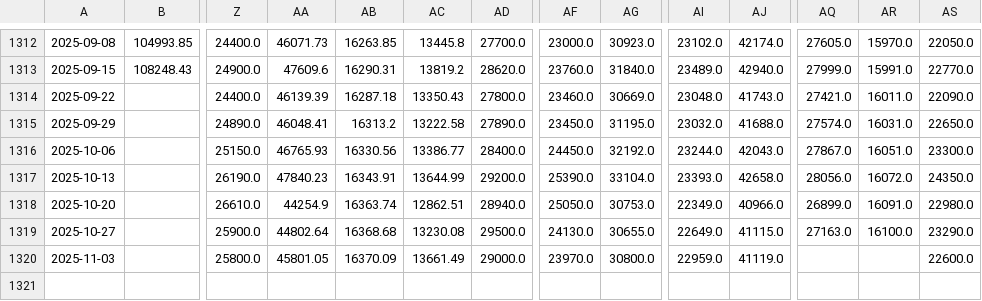
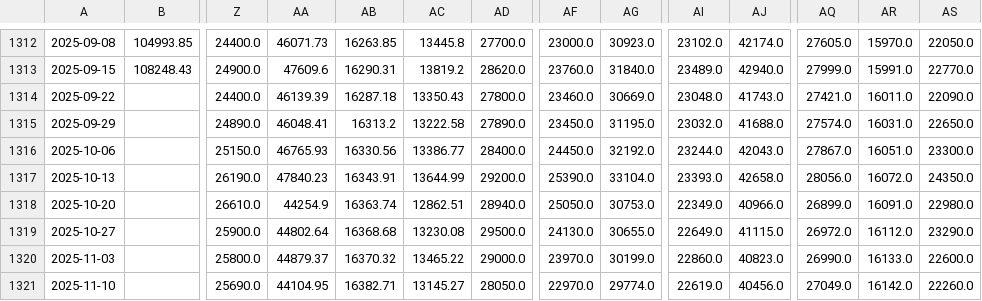
Before and after one commit to haxj/haxj.github.io, a CSV file: assets/data/resampled/W-MON/combine_resampled_data.csv, drawn as a sheet; only a part is shown, gaps mark what is left out; rows hold the shown columns only; the diff names each change by its address in the sheet, - before the commit and + after, or states it on an @@ line.

Commit message:
Update funds data

```diff
--- a/assets/data/resampled/W-MON/combine_resampled_data.csv
+++ b/assets/data/resampled/W-MON/combine_resampled_data.csv
-AQ1319: 27163.0
+AQ1319: 26972.0
-AR1319: 16100.0
+AR1319: 16112.0
-AA1320: 45801.05
+AA1320: 44879.37
-AB1320: 16370.09
+AB1320: 16370.32
-AC1320: 13661.49
+AC1320: 13465.22
-AG1320: 30800.0
+AG1320: 30199.0
-AI1320: 22959.0
+AI1320: 22860.0
-AJ1320: 41119.0
+AJ1320: 40823.0
-AQ1320: (empty)
+AQ1320: 26990.0
-AR1320: (empty)
+AR1320: 16133.0
+row 1321: 2025-11-10 |  | 25690.0 | 44104.95 | 16382.71 | 13145.27 | 28050.0 | 22970.0 | 29774.0 | 22619.0 | 40456.0 | 27049.0 | 16142.0 | 22260.0
```
